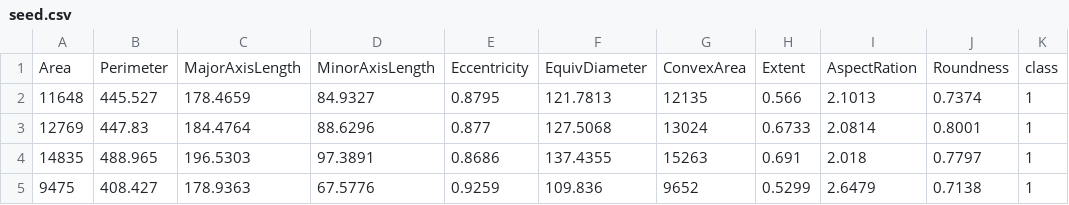
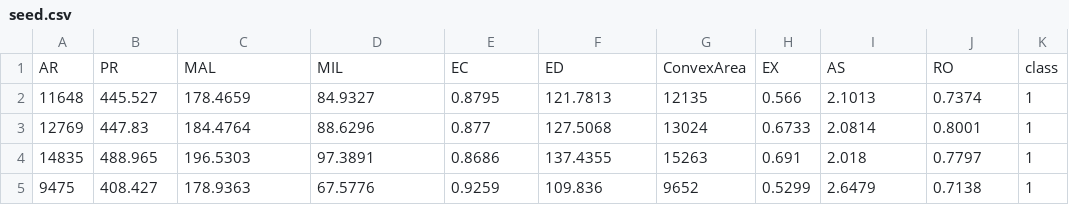
Before and after one commit to femina-dev/Project_INSE6220, a CSV file: seed.csv, drawn as a sheet; only a part is shown; removed rows and columns are numbered as before the commit, all else as after; the diff names each change by its address in the sheet, - before the commit and + after, or states it on an @@ line.

Commit message:
Update seed.csv

```diff
--- a/seed.csv
+++ b/seed.csv
-row 1: Area | Perimeter | MajorAxisLength | MinorAxisLength | Eccentricity | EquivDiameter | ConvexArea | Extent | AspectRation | Roundness | class
+row 1: AR | PR | MAL | MIL | EC | ED | ConvexArea | EX | AS | RO | class
```
